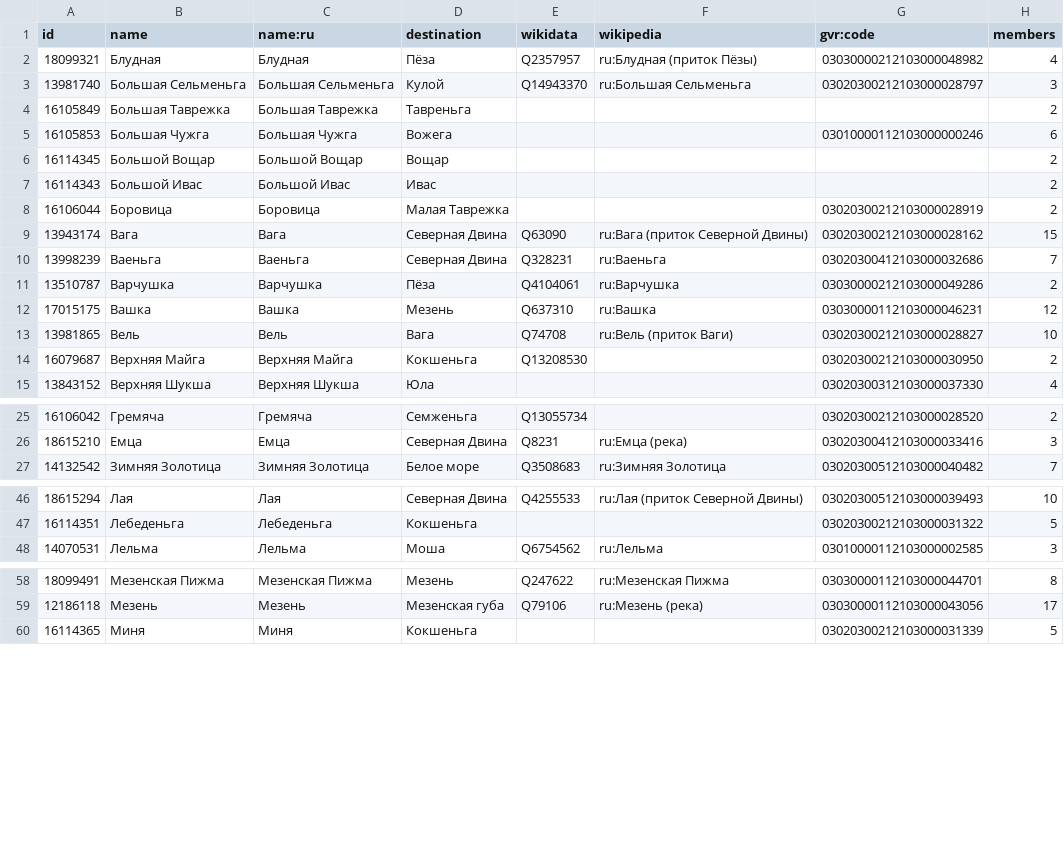
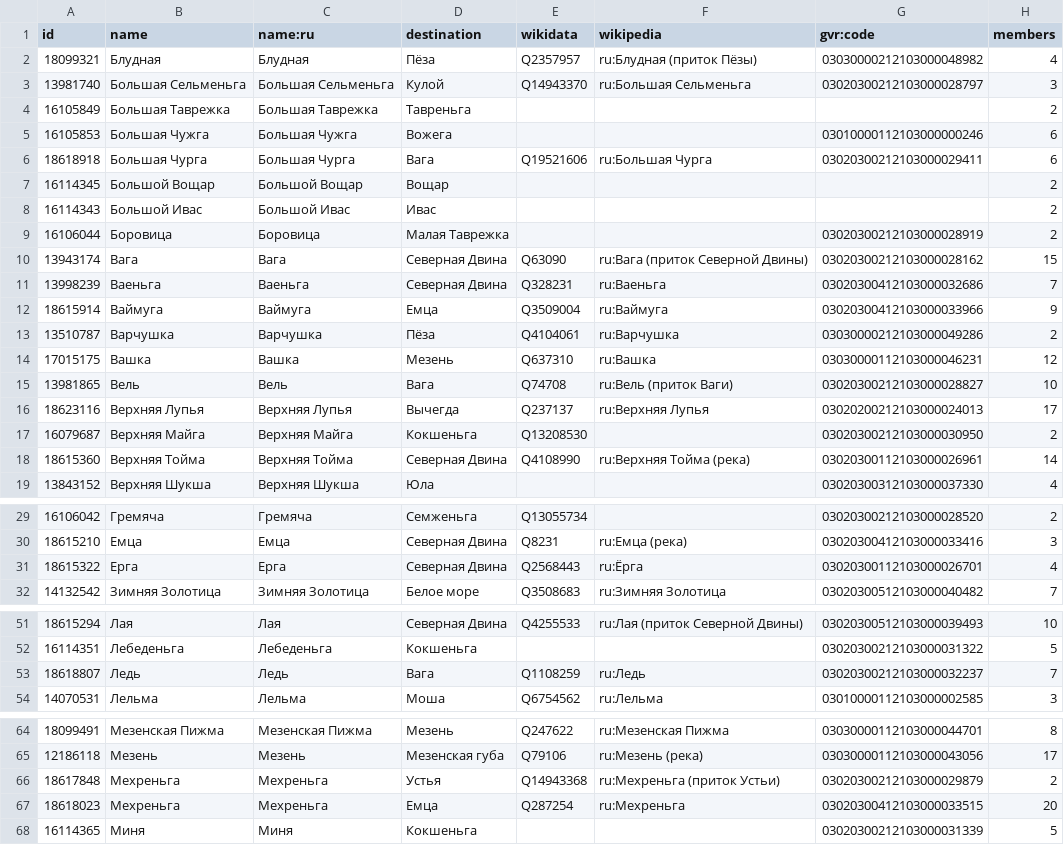
Before and after one commit to sikmir/osm-rivers, a CSV file: arkhangelsk.csv, drawn as a sheet; only a part is shown, gaps mark what is left out; the diff covers the shown part only.

```diff
--- a/arkhangelsk.csv
+++ b/arkhangelsk.csv
@@ -5,2 +5,3 @@ id,name,name:ru,destination,wikidata,wikipedia,gvr:code,members
 16105853,"Большая Чужга","Большая Чужга","Вожега",,,"03010000112103000000246",6
+18618918,"Большая Чурга","Большая Чурга","Вага","Q19521606","ru:Большая Чурга","03020300212103000029411",6
 16114345,"Большой Вощар","Большой Вощар","Вощар",,,,2
@@ -10,2 +11,3 @@ id,name,name:ru,destination,wikidata,wikipedia,gvr:code,members
 13998239,"Ваеньга","Ваеньга","Северная Двина","Q328231","ru:Ваеньга","03020300412103000032686",7
+18615914,"Ваймуга","Ваймуга","Емца","Q3509004","ru:Ваймуга","03020300412103000033966",9
 13510787,"Варчушка","Варчушка","Пёза","Q4104061","ru:Варчушка","03030000212103000049286",2
@@ -13,3 +15,5 @@ id,name,name:ru,destination,wikidata,wikipedia,gvr:code,members
 13981865,"Вель","Вель","Вага","Q74708","ru:Вель (приток Ваги)","03020300212103000028827",10
+18623116,"Верхняя Лупья","Верхняя Лупья","Вычегда","Q237137","ru:Верхняя Лупья","03020200212103000024013",17
 16079687,"Верхняя Майга","Верхняя Майга","Кокшеньга","Q13208530",,"03020300212103000030950",2
+18615360,"Верхняя Тойма","Верхняя Тойма","Северная Двина","Q4108990","ru:Верхняя Тойма (река)","03020300112103000026961",14
 13843152,"Верхняя Шукша","Верхняя Шукша","Юла",,,"03020300312103000037330",4
@@ -26,2 +30,3 @@ id,name,name:ru,destination,wikidata,wikipedia,gvr:code,members
 18615210,"Емца","Емца","Северная Двина","Q8231","ru:Емца (река)","03020300412103000033416",3
+18615322,"Ерга","Ерга","Северная Двина","Q2568443","ru:Ёрга","03020300112103000026701",4
 14132542,"Зимняя Золотица","Зимняя Золотица","Белое море","Q3508683","ru:Зимняя Золотица","03020300512103000040482",7
@@ -47,2 +52,3 @@ id,name,name:ru,destination,wikidata,wikipedia,gvr:code,members
 16114351,"Лебеденьга","Лебеденьга","Кокшеньга",,,"03020300212103000031322",5
+18618807,"Ледь","Ледь","Вага","Q1108259","ru:Ледь","03020300212103000032237",7
 14070531,"Лельма","Лельма","Моша","Q6754562","ru:Лельма","03010000112103000002585",3
@@ -59,2 +65,4 @@ id,name,name:ru,destination,wikidata,wikipedia,gvr:code,members
 12186118,"Мезень","Мезень","Мезенская губа","Q79106","ru:Мезень (река)","03030000112103000043056",17
+18617848,"Мехреньга","Мехреньга","Устья","Q14943368","ru:Мехреньга (приток Устьи)","03020300212103000029879",2
+18618023,"Мехреньга","Мехреньга","Емца","Q287254","ru:Мехреньга","03020300412103000033515",20
 16114365,"Миня","Миня","Кокшеньга",,,"03020300212103000031339",5
```
Also changed, not shown: 5 added rows elsewhere in this file, index.csv, komi.csv, 5 other files.
